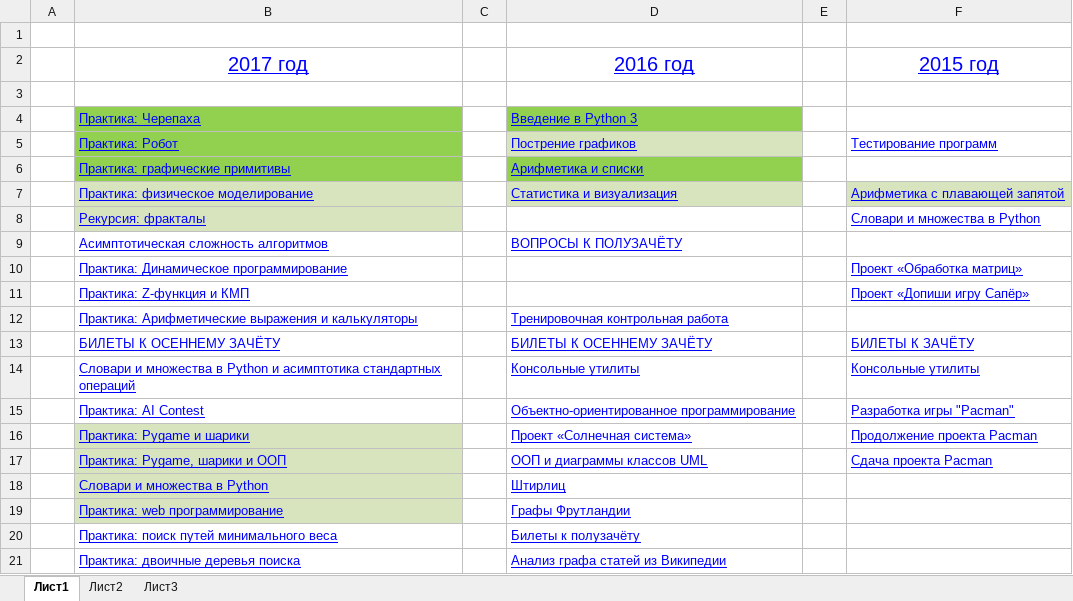
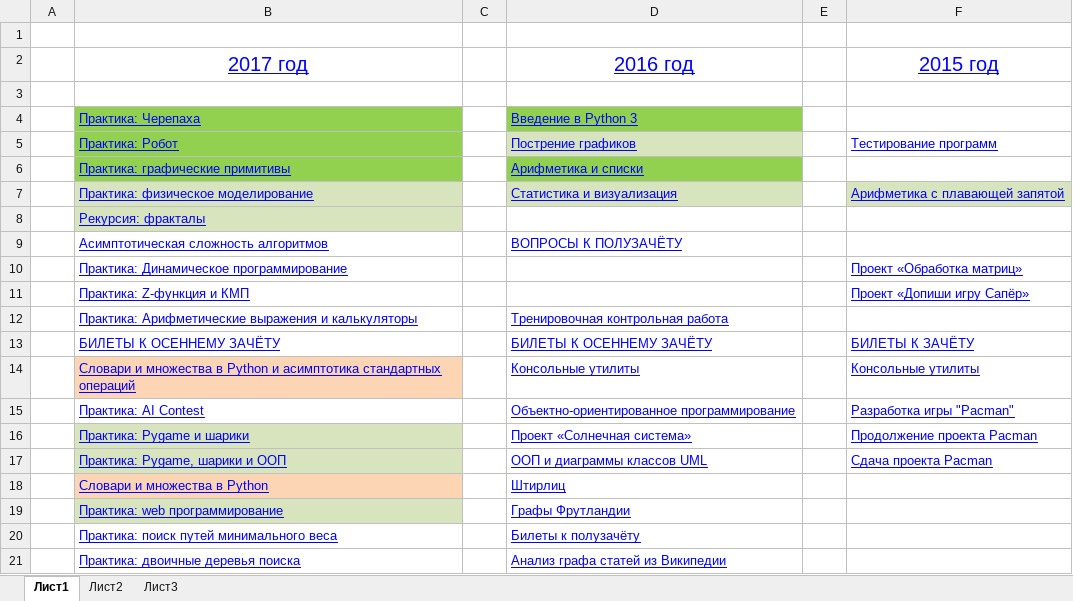
Before and after one commit to paalso/mipt_python_course, an Excel workbook: Curriculum.xlsx, sheet Лист1, drawn as a sheet; only a part is shown; values as stored, in another font and other column widths than the file's, no borders; the diff names each change by its address in the sheet, - before the commit and + after, or states it on an @@ line.

Commit message:
4_arithmetics_and_lists, task # 11 removed

```diff
--- a/Curriculum.xlsx (sheet Лист1)
+++ b/Curriculum.xlsx (sheet Лист1)
-F8: Словари и множества в Python
+F8: (empty)
-B14 fill: none
+B14 fill: #FCD5B5
-B18 fill: #D7E4BD
+B18 fill: #FCD5B5
```
Also changed, not shown: 1 other file.
